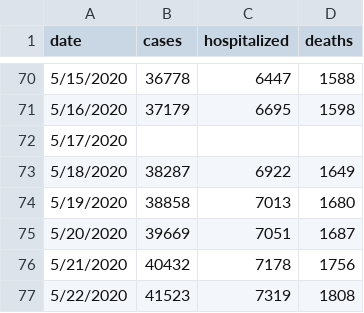
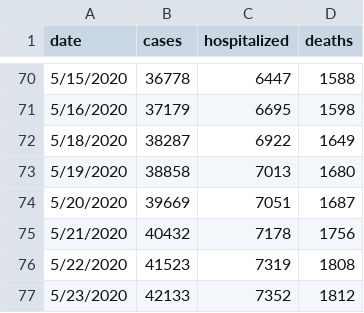
Before and after one commit to dmrobotix/GACOVID19, a CSV file: csv/ga-stats-consolidated.csv, drawn as a sheet; only a part is shown, gaps mark what is left out; removed rows and columns are numbered as before the commit, all else as after; the diff names each change by its address in the sheet, - before the commit and + after, or states it on an @@ line.

```diff
--- a/csv/ga-stats-consolidated.csv
+++ b/csv/ga-stats-consolidated.csv
-row 72: 5/17/2020
+row 77: 5/23/2020 | 42133 | 7352 | 1812
```
Also changed, not shown: csv/gasummary.csv, csv/gatests.csv, 4 other files.
